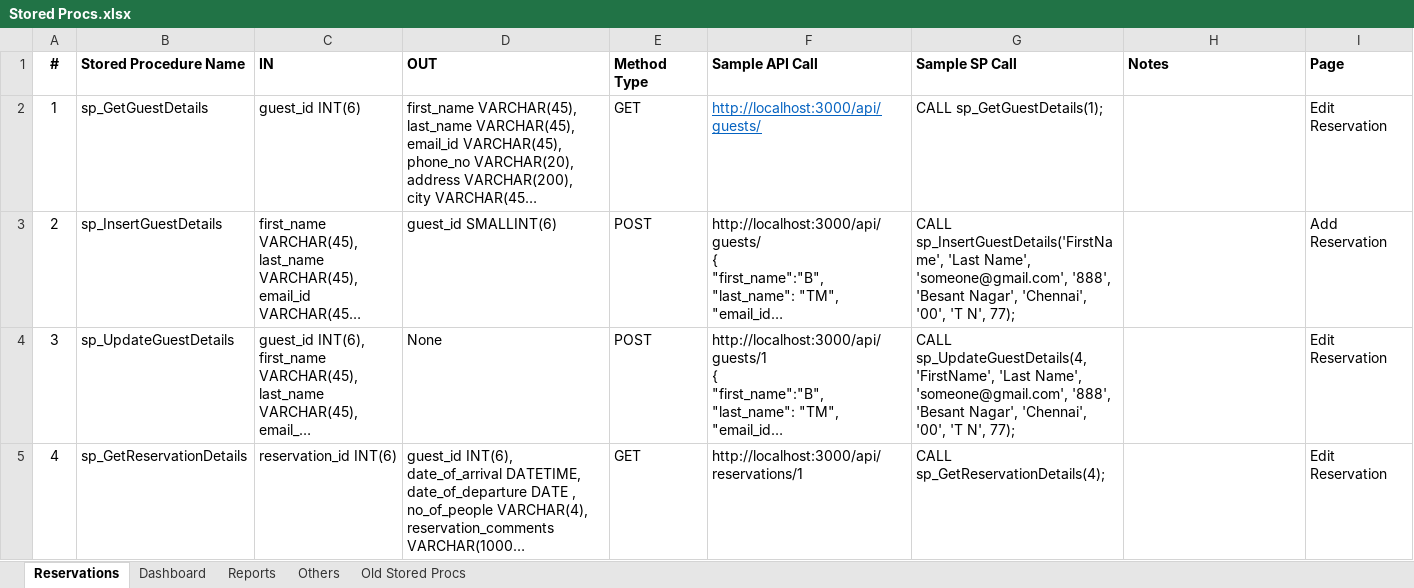
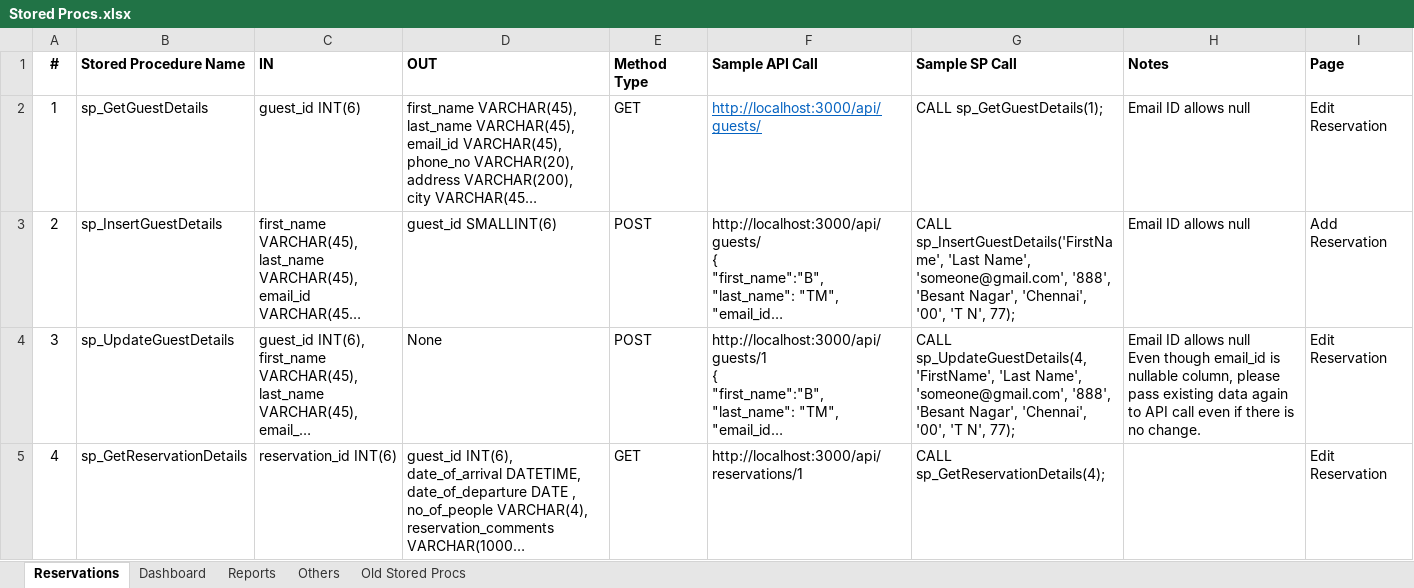
Before and after one commit to bharathitm/parmarth-niketan, an Excel workbook: Docs/Database/Stored Procs.xlsx, sheet Reservations, drawn as a sheet; only a part is shown; long unchanged cells end in …; values as stored, in another font and other column widths than the file's, no borders; ↵ is a line break in a cell; the diff covers the shown part only; the diff names each change by its address in the sheet, - before the commit and + after, or states it on an @@ line.

Commit message:
Nulls handled in Node.Js code, error throw to client side.

```diff
--- a/Docs/Database/Stored Procs.xlsx (sheet Reservations)
+++ b/Docs/Database/Stored Procs.xlsx (sheet Reservations)
-H2:H3 (Notes): (empty)
+H2:H3 (Notes): Email ID allows null
-H4 (Notes): (empty)
+H4 (Notes): Email ID allows null ↵ Even though email_id is nullable column, please pass existing data again to API call even if there is no change.
```
Also changed, not shown: 1 removed row, 13 edited cells and merged cells elsewhere in this sheet, 9 other files.
